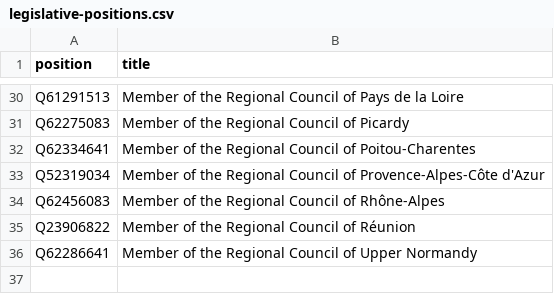
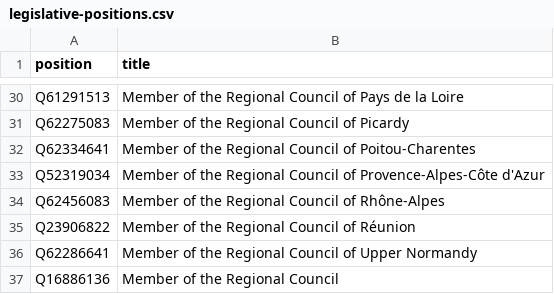
Before and after one commit to every-politician-scrapers/france-cabinet, a CSV file: wikidata/legislative-positions.csv, drawn as a sheet; only a part is shown, gaps mark what is left out; the diff names each change by its address in the sheet, - before the commit and + after, or states it on an @@ line.

Commit message:
add member of an unspecified Regional Council

```diff
--- a/wikidata/legislative-positions.csv
+++ b/wikidata/legislative-positions.csv
+row 37: Q16886136 | Member of the Regional Council
```
